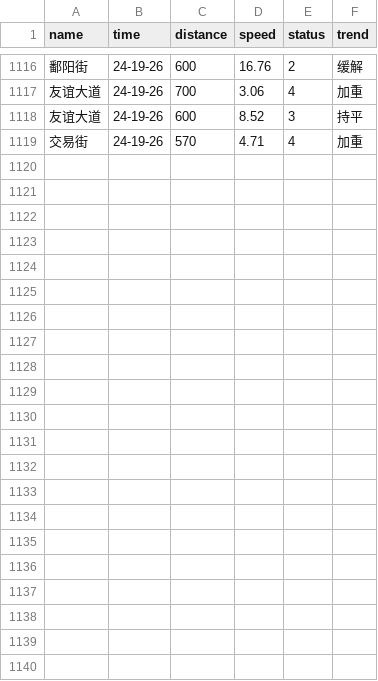
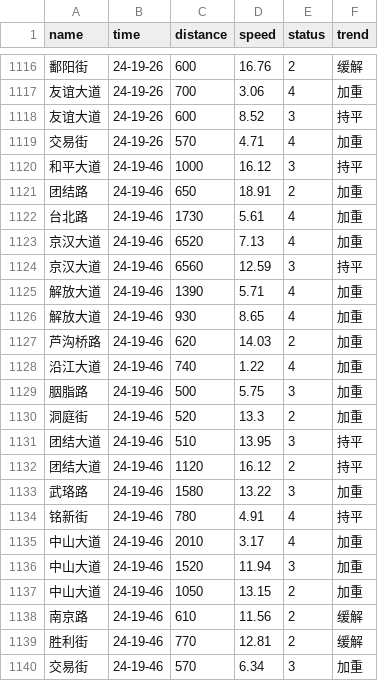
Before and after one commit to HereIsZephyrus/trunklevel_evaluation, a CSV file: result/section_info.csv, drawn as a sheet; only a part is shown, gaps mark what is left out.

```diff
--- a/result/section_info.csv
+++ b/result/section_info.csv
@@ -1119 +1119,22 @@ name,time,distance,speed,status,trend
 交易街,24-19-26,570,4.71,4,加重
+和平大道,24-19-46,1000,16.12,3,持平
+团结路,24-19-46,650,18.91,2,加重
+台北路,24-19-46,1730,5.61,4,加重
+京汉大道,24-19-46,6520,7.13,4,加重
+京汉大道,24-19-46,6560,12.59,3,持平
+解放大道,24-19-46,1390,5.71,4,加重
+解放大道,24-19-46,930,8.65,4,加重
+芦沟桥路,24-19-46,620,14.03,2,加重
+沿江大道,24-19-46,740,1.22,4,加重
+胭脂路,24-19-46,500,5.75,3,加重
+洞庭街,24-19-46,520,13.3,2,加重
+团结大道,24-19-46,510,13.95,3,持平
+团结大道,24-19-46,1120,16.12,2,持平
+武珞路,24-19-46,1580,13.22,3,加重
+铭新街,24-19-46,780,4.91,4,持平
+中山大道,24-19-46,2010,3.17,4,加重
+中山大道,24-19-46,1520,11.94,3,加重
+中山大道,24-19-46,1050,13.15,2,加重
+南京路,24-19-46,610,11.56,2,缓解
+胜利街,24-19-46,770,12.81,2,缓解
+交易街,24-19-46,570,6.34,3,加重
```
Also changed, not shown: result/basic_info.csv.
